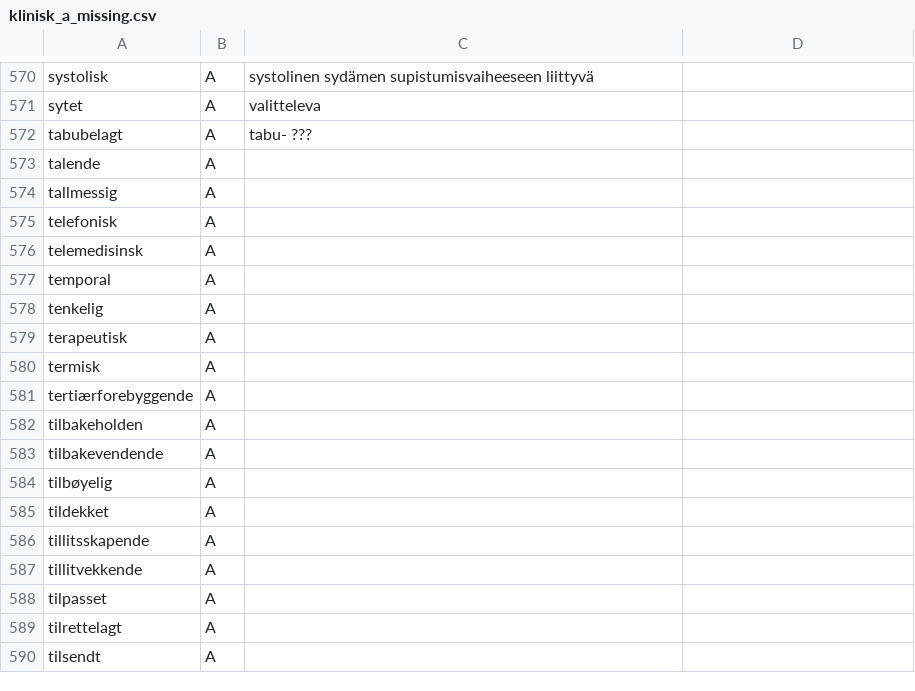
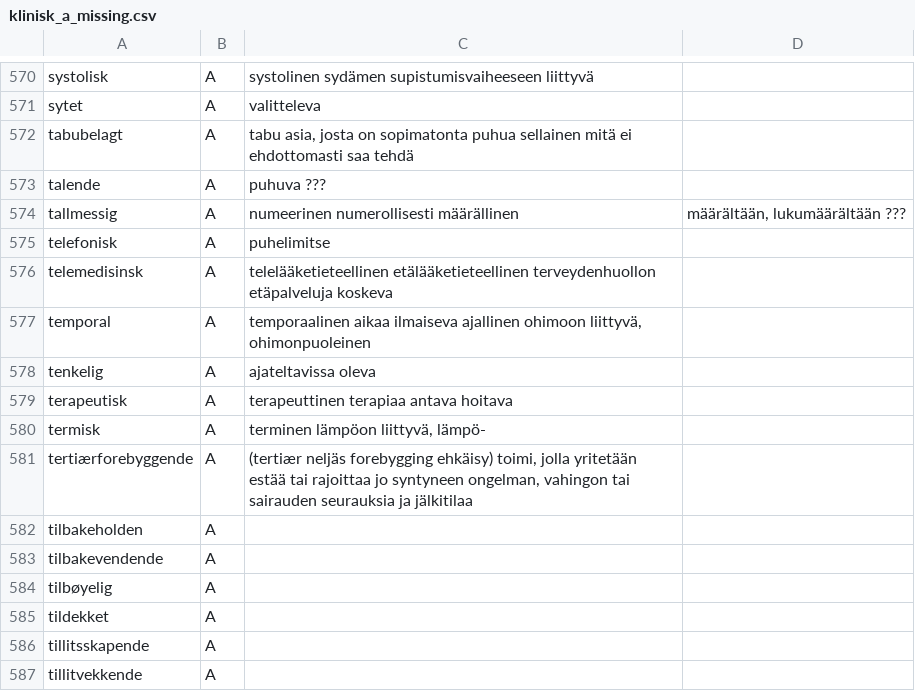
Before and after one commit to giellalt/term-sme-x-nursing, a CSV file: materiale/norsk/klinisk_sykepleie/klinisk_a_missing.csv, drawn as a sheet; only a part is shown, gaps mark what is left out; the shorter side is filled out with more unchanged rows.

Commit message:
Lagt til finske ord og termer tab-ter.

```diff
--- a/materiale/norsk/klinisk_sykepleie/klinisk_a_missing.csv
+++ b/materiale/norsk/klinisk_sykepleie/klinisk_a_missing.csv
@@ -571,12 +571,12 @@ systolisk	A	systolinen  sydämen supistumisvaiheeseen liittyvä
 sytet	A	valitteleva
-tabubelagt	A	tabu- ???
-talende	A	
-tallmessig	A	
-telefonisk	A	
-telemedisinsk	A	
-temporal	A	
-tenkelig	A	
-terapeutisk	A	
-termisk	A	
-tertiærforebyggende	A	
+tabubelagt	A	tabu    asia, josta on sopimatonta puhua    sellainen mitä ei ehdottomasti saa tehdä
+talende	A	puhuva ???
+tallmessig	A	numeerinen  numerollisesti  määrällinen 	määrältään, lukumäärältään ???
+telefonisk	A	puhelimitse
+telemedisinsk	A	telelääketieteellinen   etälääketieteellinen    terveydenhuollon etäpalveluja koskeva
+temporal	A	temporaalinen   aikaa ilmaiseva   ajallinen   ohimoon liittyvä, ohimonpuoleinen
+tenkelig	A	ajateltavissa oleva
+terapeutisk	A	terapeuttinen   terapiaa antava hoitava
+termisk	A	terminen    lämpöon liittyvä, lämpö-
+tertiærforebyggende	A	(tertiær neljäs forebygging ehkäisy) toimi, jolla yritetään estää tai rajoittaa jo syntyneen ongelman, vahingon tai sairauden seurauksia ja jälkitilaa
 tilbakeholden	A	
```
